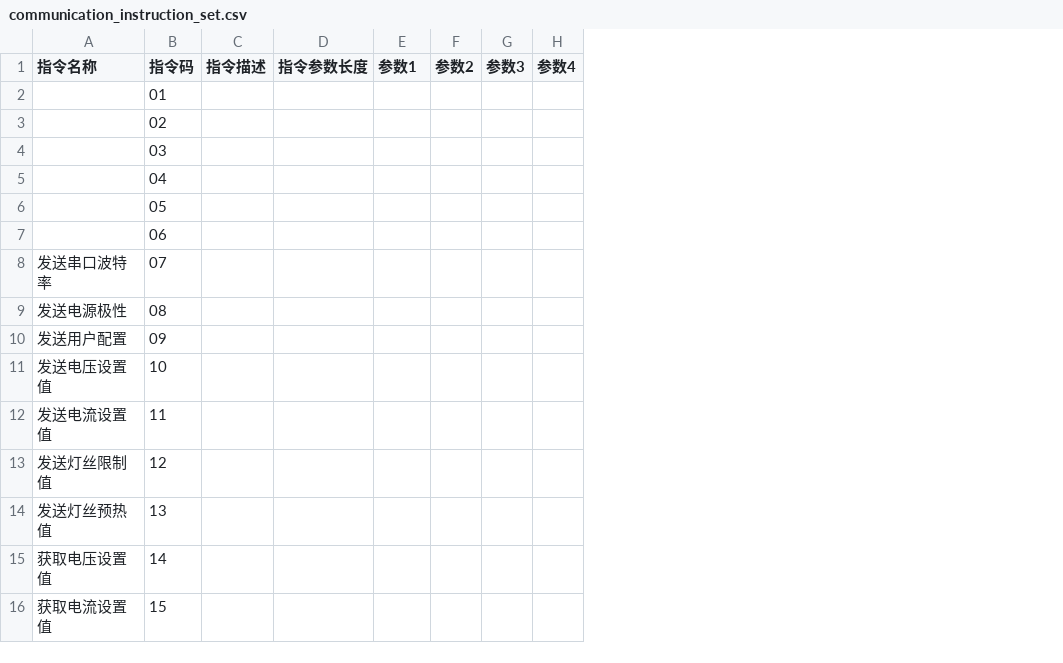
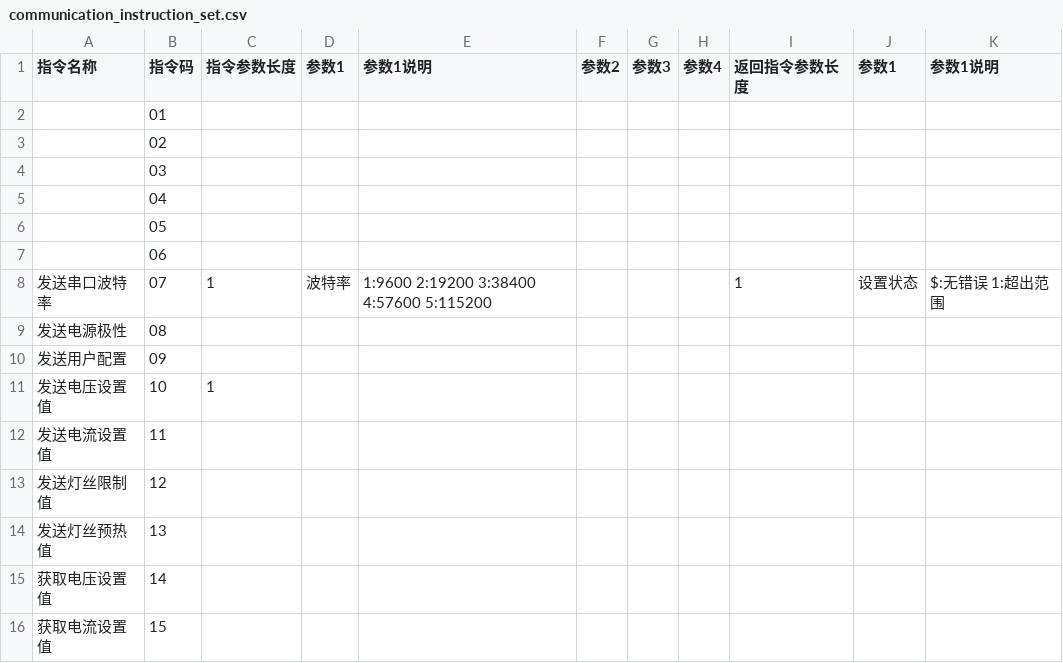
Before and after one commit to Zzz3666/PowerDome, a CSV file: data/communication_instruction_set.csv, drawn as a sheet; only a part is shown; removed rows and columns are numbered as before the commit, all else as after; the diff names each change by its address in the sheet, - before the commit and + after, or states it on an @@ line.

Commit message:
更新指令集

```diff
--- a/data/communication_instruction_set.csv
+++ b/data/communication_instruction_set.csv
-column C (指令描述), empty
+column E (参数1说明), row 8: 1:9600 2:19200 3:38400 4:57600 5:115200
+column I (返回指令参数长度), row 8: 1
+column J (参数1), row 8: 设置状态
+column K (参数1说明), row 8: $:无错误 1:超出范围
-C8 (指令参数长度): (empty)
+C8 (指令参数长度): 1
-D8 (参数1): (empty)
+D8 (参数1): 波特率
-C11 (指令参数长度): (empty)
+C11 (指令参数长度): 1
```
